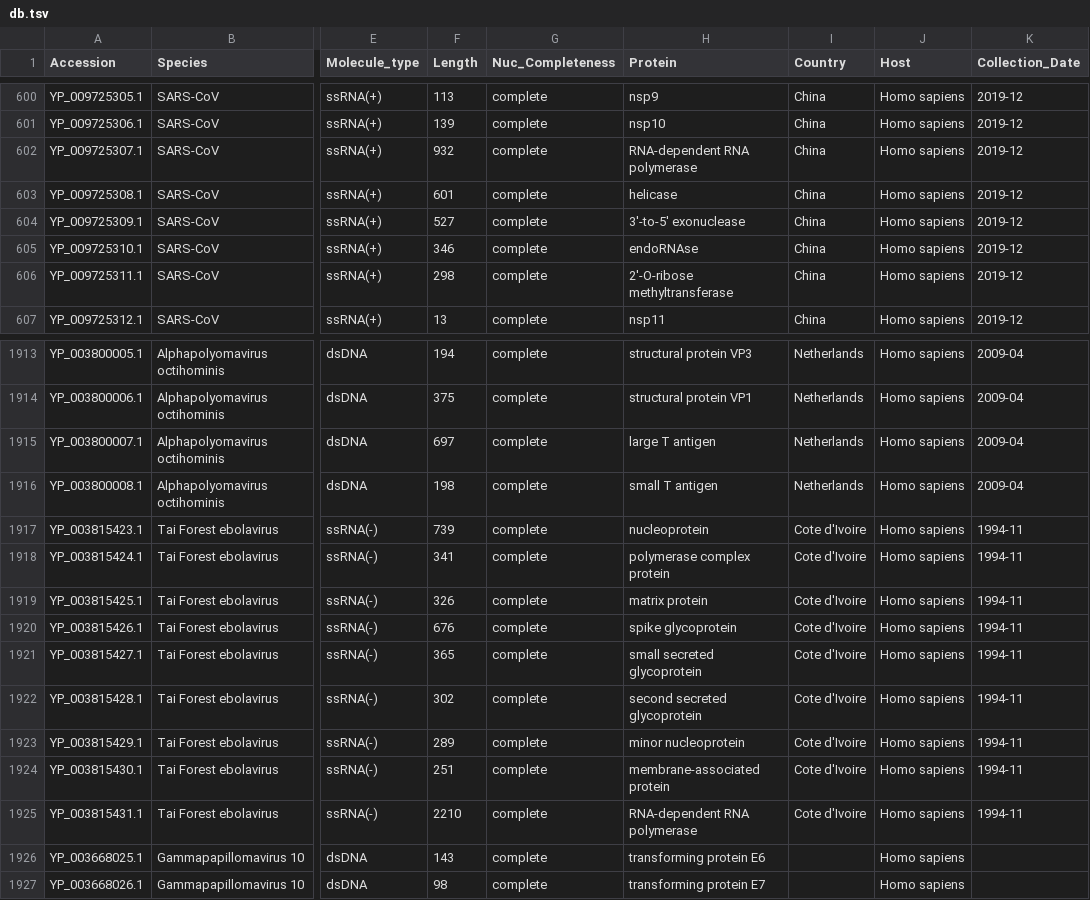
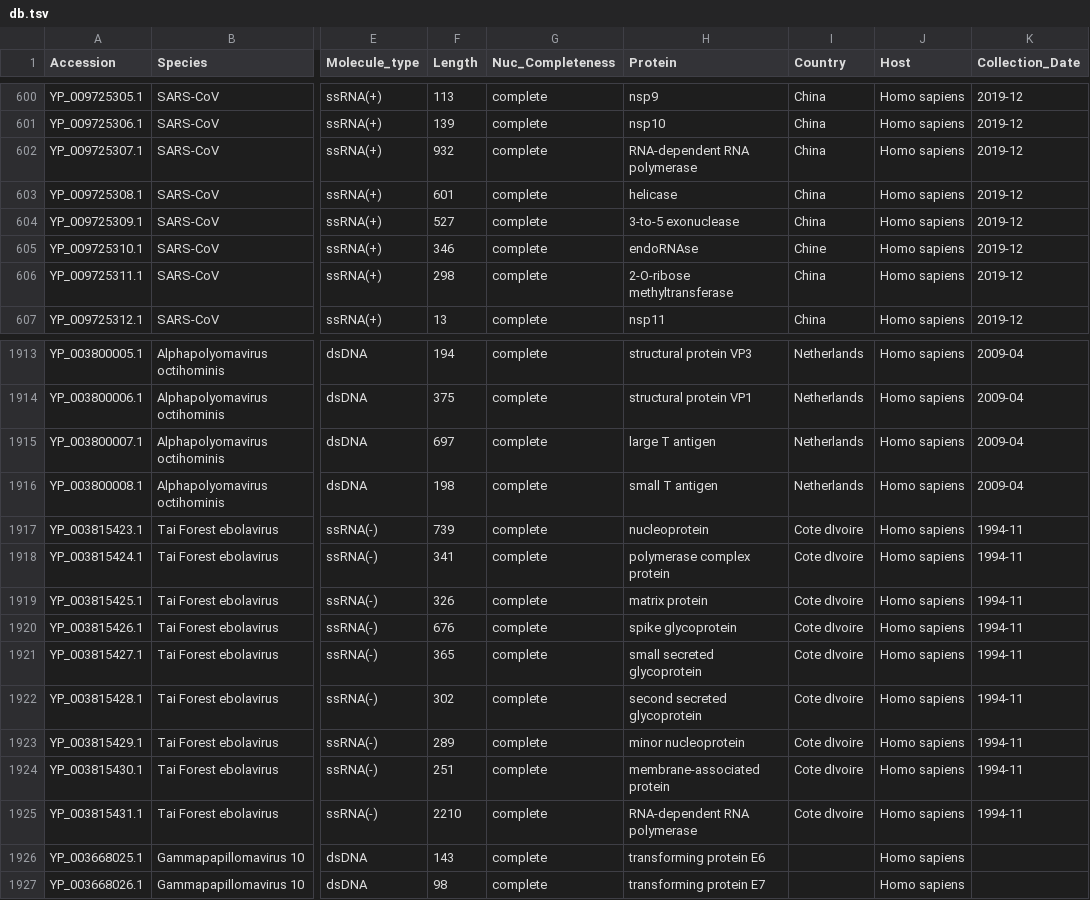
Before and after one commit to dezordi/tutoriais, a TSV file: 01_python_e_r/db.tsv, drawn as a sheet; only a part is shown, gaps mark what is left out; the diff names each change by its address in the sheet, - before the commit and + after, or states it on an @@ line.

Commit message:
remove quotes

```diff
--- a/01_python_e_r/db.tsv
+++ b/01_python_e_r/db.tsv
-H604 (Protein): 3'-to-5' exonuclease
+H604 (Protein): 3-to-5 exonuclease
-I605 (Country): China
+I605 (Country): Chine
-H606 (Protein): 2'-O-ribose methyltransferase
+H606 (Protein): 2-O-ribose methyltransferase
-I1917:I1925 (Country): Cote d'Ivoire
+I1917:I1925 (Country): Cote dIvoire
```
